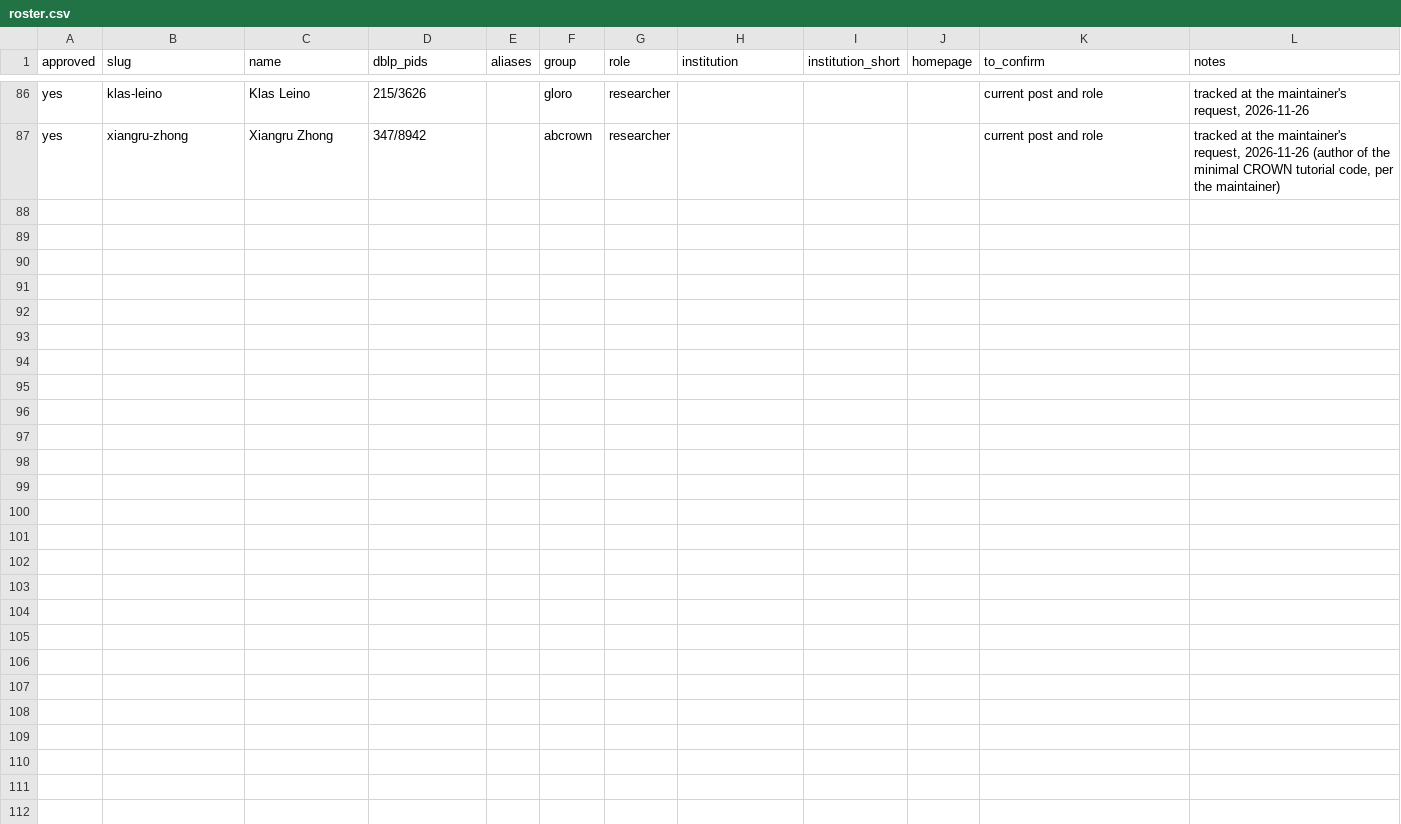
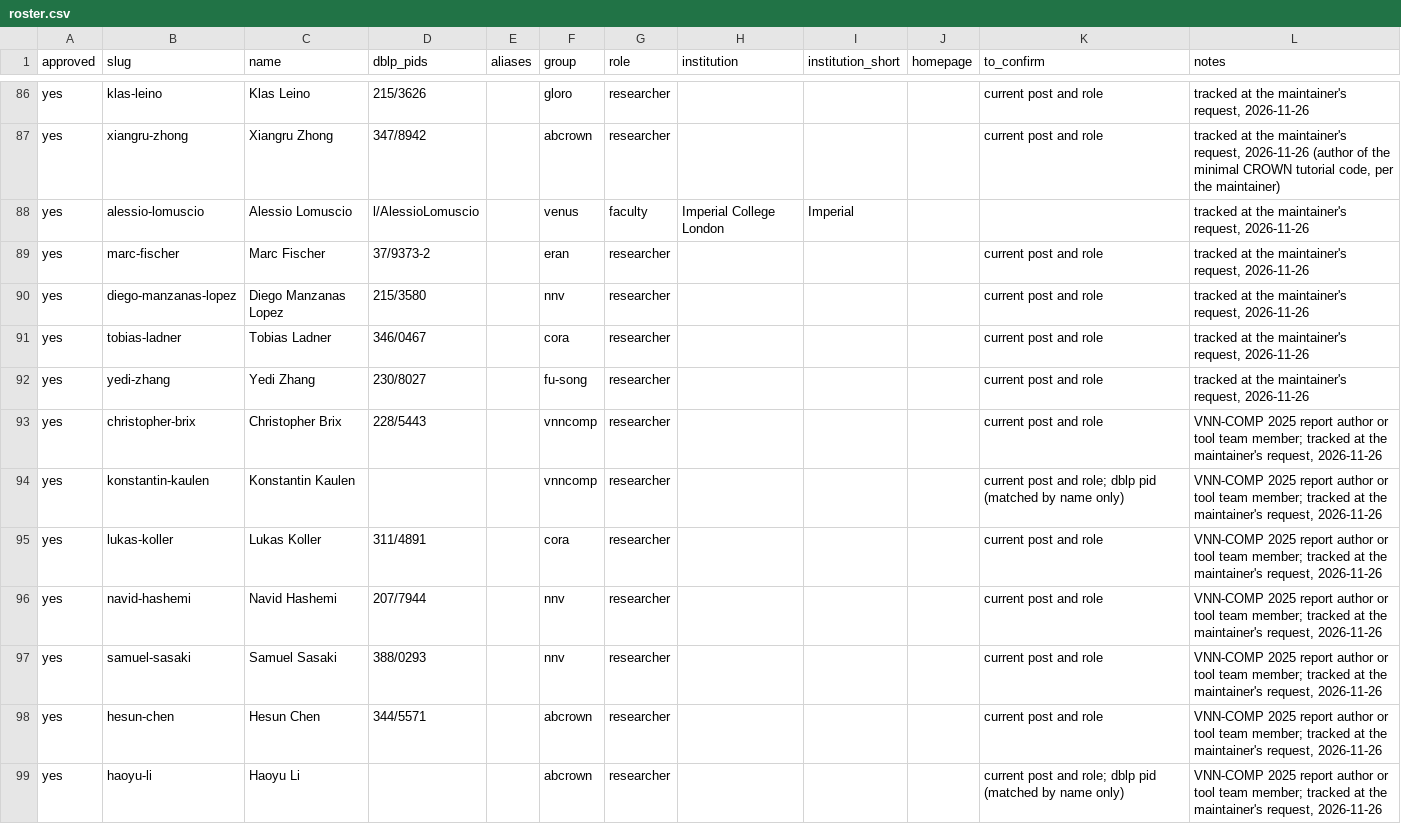
Before and after one commit to dynaroars/awesome-nnv, a CSV file: backend/data/csv/roster.csv, drawn as a sheet; only a part is shown, gaps mark what is left out; the diff names each change by its address in the sheet, - before the commit and + after, or states it on an @@ line.

```diff
--- a/backend/data/csv/roster.csv
+++ b/backend/data/csv/roster.csv
+row 88: yes | alessio-lomuscio | Alessio Lomuscio | l/AlessioLomuscio |  | venus | faculty | Imperial College London | Imperial |  |  | tracked at the maintainer's request, 2026-11-26
+row 89: yes | marc-fischer | Marc Fischer | 37/9373-2 |  | eran | researcher |  |  |  | current post and role | tracked at the maintainer's request, 2026-11-26
+row 90: yes | diego-manzanas-lopez | Diego Manzanas Lopez | 215/3580 |  | nnv | researcher |  |  |  | current post and role | tracked at the maintainer's request, 2026-11-26
+row 91: yes | tobias-ladner | Tobias Ladner | 346/0467 |  | cora | researcher |  |  |  | current post and role | tracked at the maintainer's request, 2026-11-26
+row 92: yes | yedi-zhang | Yedi Zhang | 230/8027 |  | fu-song | researcher |  |  |  | current post and role | tracked at the maintainer's request, 2026-11-26
+row 93: yes | christopher-brix | Christopher Brix | 228/5443 |  | vnncomp | researcher |  |  |  | current post and role | VNN-COMP 2025 report author or tool team member; tracked at the maintainer's request, 2026-11-26
+row 94: yes | konstantin-kaulen | Konstantin Kaulen |  |  | vnncomp | researcher |  |  |  | current post and role; dblp pid (matched by name only) | VNN-COMP 2025 report author or tool team member; tracked at the maintainer's request, 2026-11-26
+row 95: yes | lukas-koller | Lukas Koller | 311/4891 |  | cora | researcher |  |  |  | current post and role | VNN-COMP 2025 report author or tool team member; tracked at the maintainer's request, 2026-11-26
+row 96: yes | navid-hashemi | Navid Hashemi | 207/7944 |  | nnv | researcher |  |  |  | current post and role | VNN-COMP 2025 report author or tool team member; tracked at the maintainer's request, 2026-11-26
+row 97: yes | samuel-sasaki | Samuel Sasaki | 388/0293 |  | nnv | researcher |  |  |  | current post and role | VNN-COMP 2025 report author or tool team member; tracked at the maintainer's request, 2026-11-26
+row 98: yes | hesun-chen | Hesun Chen | 344/5571 |  | abcrown | researcher |  |  |  | current post and role | VNN-COMP 2025 report author or tool team member; tracked at the maintainer's request, 2026-11-26
+row 99: yes | haoyu-li | Haoyu Li |  |  | abcrown | researcher |  |  |  | current post and role; dblp pid (matched by name only) | VNN-COMP 2025 report author or tool team member; tracked at the maintainer's request, 2026-11-26
```
Also changed, not shown: backend/data/csv/candidates.csv, backend/data/csv/groups.csv, 26 other files.
